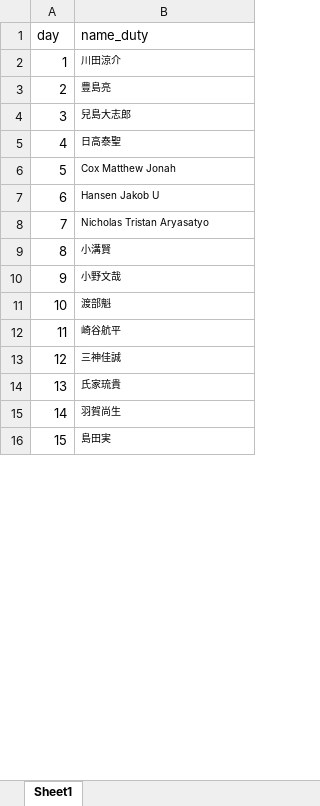
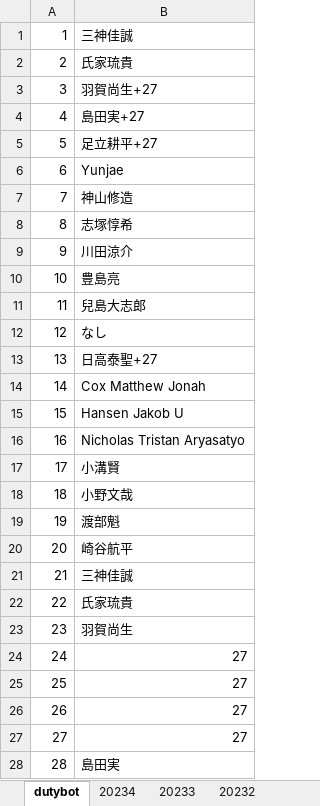
Before and after one commit to ryopper/Dutybot, an Excel workbook: 楓Duty.xlsx, sheet dutybot, drawn as a sheet; only a part is shown; values as stored, in another font and other column widths than the file's, no borders; charts and pictures not drawn; addresses are those after the commit; the diff covers the shown part only; the diff names each change by its address in the sheet, - before the commit and + after, or states it on an @@ line.

```diff
--- a/楓Duty.xlsx (sheet dutybot)
+++ b/楓Duty.xlsx (sheet dutybot)
-sheet tab: Sheet1
+sheet tab: dutybot
+sheet tab: 20234
+sheet tab: 20233
+sheet tab: 20232
@@ column A renumbered between rows 1 and 31 @@
-B1: name_duty
+B1: 三神佳誠
+row 2: 2 | 氏家琉貴
+row 3: 3 | 羽賀尚生+27
+row 4: 4 | 島田実+27
+row 5: 5 | 足立耕平+27
+row 6: 6 | Yunjae
+row 7: 7 | 神山修造
@@ row 20 moved to row 8: 8 @@
@@ B9:B12 text size: larger @@
-B12: 日高泰聖
+B12: なし
+row 13: 13 | 日高泰聖+27
@@ B14:B23 text size: larger @@
+row 24: 24 | 27
+row 25: 25 | 27
+row 26: 26 | 27
+row 27: 27 | 27
@@ B28 text size: larger @@
```
Also changed, not shown: 12 removed rows, 1 edited cell and cell formats elsewhere in this sheet, other sheet tabs, charts or pictures.
